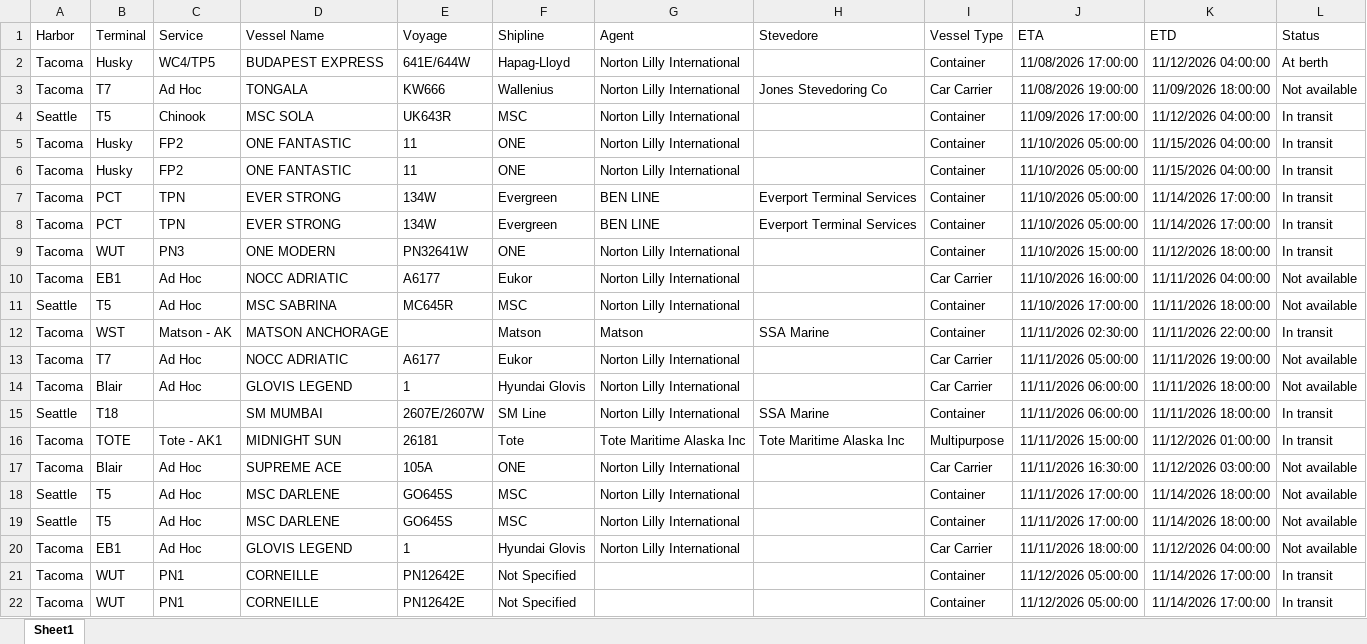
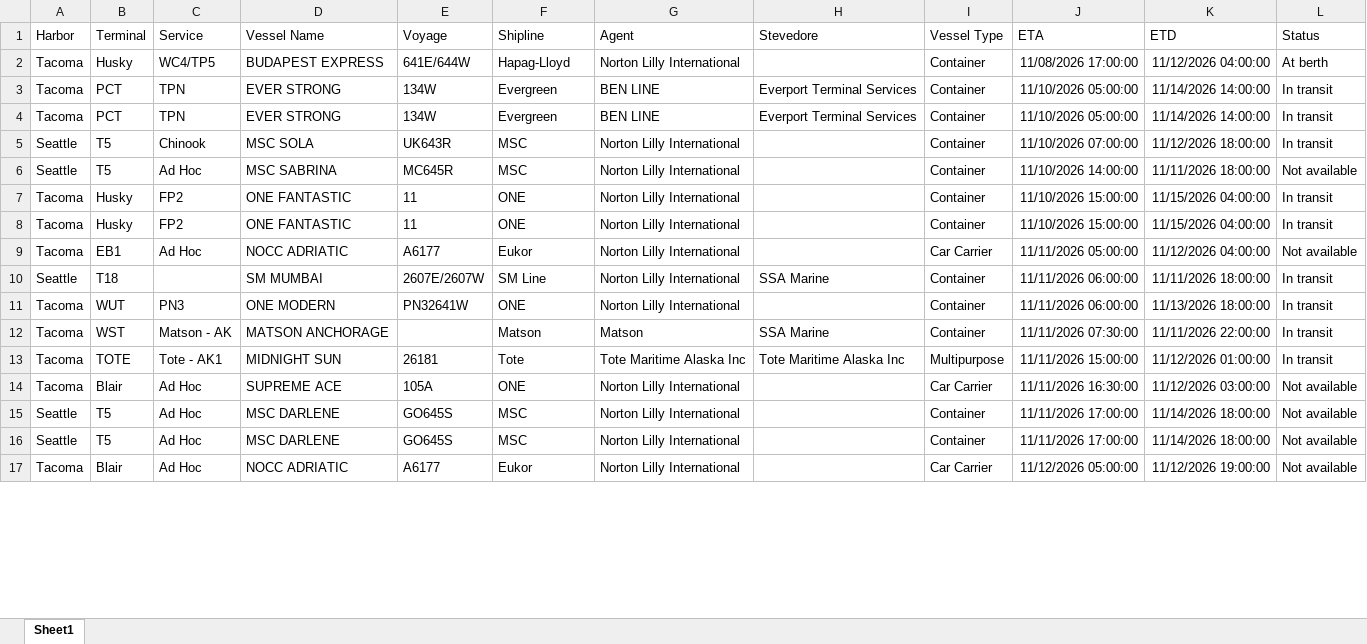
Before and after one commit to TheJoe1990/Ilwu, an Excel workbook: data/vessels/2026-11-09.xlsx, sheet Sheet1, drawn as a sheet; only a part is shown; values as stored, in another font and other column widths than the file's, no borders; table styles not drawn; removed rows and columns are numbered as before the commit, all else as after; the diff covers the shown part only; the diff names each change by its address in the sheet, - before the commit and + after, or states it on an @@ line.

```diff
--- a/data/vessels/2026-11-09.xlsx (sheet Sheet1)
+++ b/data/vessels/2026-11-09.xlsx (sheet Sheet1)
-row 3: Tacoma | T7 | Ad Hoc | TONGALA | KW666 | Wallenius | Norton Lilly International | Jones Stevedoring Co | Car Carrier | 11/08/2026 19:00:00 | 11/09/2026 18:00:00 | Not available
-row 4: Seattle | T5 | Chinook | MSC SOLA | UK643R | MSC | Norton Lilly International |  | Container | 11/09/2026 17:00:00 | 11/12/2026 04:00:00 | In transit
-row 5: Tacoma | Husky | FP2 | ONE FANTASTIC | 11 | ONE | Norton Lilly International |  | Container | 11/10/2026 05:00:00 | 11/15/2026 04:00:00 | In transit
-row 6: Tacoma | Husky | FP2 | ONE FANTASTIC | 11 | ONE | Norton Lilly International |  | Container | 11/10/2026 05:00:00 | 11/15/2026 04:00:00 | In transit
-K3:K4 (ETD): 11/14/2026 17:00:00
+K3:K4 (ETD): 11/14/2026 14:00:00
-row 9: Tacoma | WUT | PN3 | ONE MODERN | PN32641W | ONE | Norton Lilly International |  | Container | 11/10/2026 15:00:00 | 11/12/2026 18:00:00 | In transit
-row 10: Tacoma | EB1 | Ad Hoc | NOCC ADRIATIC | A6177 | Eukor | Norton Lilly International |  | Car Carrier | 11/10/2026 16:00:00 | 11/11/2026 04:00:00 | Not available
+row 5: Seattle | T5 | Chinook | MSC SOLA | UK643R | MSC | Norton Lilly International |  | Container | 11/10/2026 07:00:00 | 11/12/2026 18:00:00 | In transit
-J6 (ETA): 11/10/2026 17:00:00
+J6 (ETA): 11/10/2026 14:00:00
-B7 (Terminal): WST
+B7 (Terminal): Husky
-C7 (Service): Matson - AK
+C7 (Service): FP2
-D7 (Vessel Name): MATSON ANCHORAGE
+D7 (Vessel Name): ONE FANTASTIC
-E7 (Voyage): (empty)
+E7 (Voyage): 11
-F7 (Shipline): Matson
+F7 (Shipline): ONE
-G7 (Agent): Matson
+G7 (Agent): Norton Lilly International
-H7 (Stevedore): SSA Marine
+H7 (Stevedore): (empty)
-J7 (ETA): 11/11/2026 02:30:00
+J7 (ETA): 11/10/2026 15:00:00
-K7 (ETD): 11/11/2026 22:00:00
+K7 (ETD): 11/15/2026 04:00:00
+row 8: Tacoma | Husky | FP2 | ONE FANTASTIC | 11 | ONE | Norton Lilly International |  | Container | 11/10/2026 15:00:00 | 11/15/2026 04:00:00 | In transit
-B9 (Terminal): T7
+B9 (Terminal): EB1
-K9 (ETD): 11/11/2026 19:00:00
+K9 (ETD): 11/12/2026 04:00:00
-row 14: Tacoma | Blair | Ad Hoc | GLOVIS LEGEND | 1 | Hyundai Glovis | Norton Lilly International |  | Car Carrier | 11/11/2026 06:00:00 | 11/11/2026 18:00:00 | Not available
+row 11: Tacoma | WUT | PN3 | ONE MODERN | PN32641W | ONE | Norton Lilly International |  | Container | 11/11/2026 06:00:00 | 11/13/2026 18:00:00 | In transit
+row 12: Tacoma | WST | Matson - AK | MATSON ANCHORAGE |  | Matson | Matson | SSA Marine | Container | 11/11/2026 07:30:00 | 11/11/2026 22:00:00 | In transit
-B17 (Terminal): EB1
+B17 (Terminal): Blair
-D17 (Vessel Name): GLOVIS LEGEND
+D17 (Vessel Name): NOCC ADRIATIC
-E17 (Voyage): 1
+E17 (Voyage): A6177
-F17 (Shipline): Hyundai Glovis
+F17 (Shipline): Eukor
-J17 (ETA): 11/11/2026 18:00:00
+J17 (ETA): 11/12/2026 05:00:00
-K17 (ETD): 11/12/2026 04:00:00
+K17 (ETD): 11/12/2026 19:00:00
-row 21: Tacoma | WUT | PN1 | CORNEILLE | PN12642E | Not Specified |  |  | Container | 11/12/2026 05:00:00 | 11/14/2026 17:00:00 | In transit
-row 22: Tacoma | WUT | PN1 | CORNEILLE | PN12642E | Not Specified |  |  | Container | 11/12/2026 05:00:00 | 11/14/2026 17:00:00 | In transit
```
Also changed, not shown: 12 added rows, 6 removed rows, 5 moved rows and 16 edited cells elsewhere in this sheet, 5 other files.
